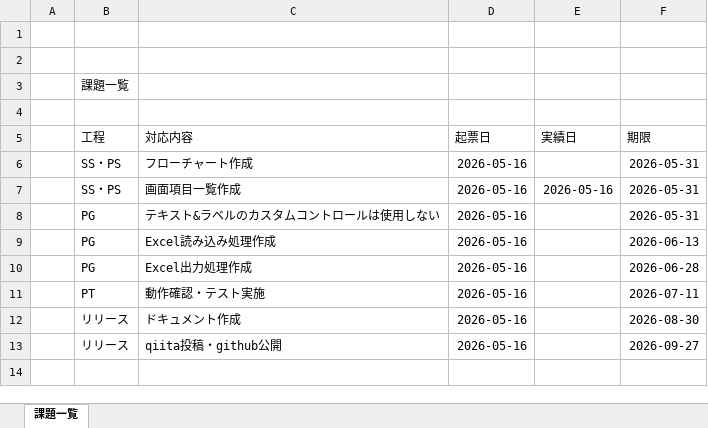
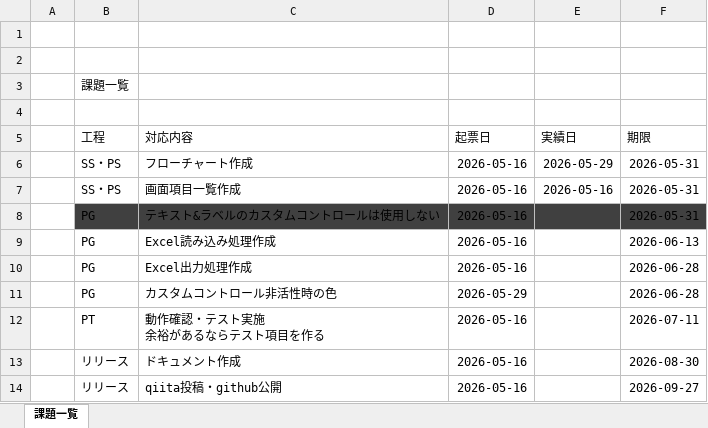
Before and after one commit to Yzumi158pri/StudyLogger, an Excel workbook: Document/課題一覧表.xlsx, sheet 課題一覧, drawn as a sheet; values as stored, in another font and other column widths than the file's, no borders; table styles not drawn; addresses are those after the commit; ↵ is a line break in a cell; the diff names each change by its address in the sheet, - before the commit and + after, or states it on an @@ line.

```diff
--- a/Document/課題一覧表.xlsx (sheet 課題一覧)
+++ b/Document/課題一覧表.xlsx (sheet 課題一覧)
-E6 (実績日): (empty)
+E6 (実績日): 2026-05-29
-B8:F8 fill: none
+B8:F8 fill: #404040
+row 11:  | PG | カスタムコントロール非活性時の色 | 2026-05-29 |  | 2026-06-28
-C12 (対応内容): 動作確認・テスト実施
+C12 (対応内容): 動作確認・テスト実施 ↵ 余裕があるならテスト項目を作る
```
Also changed, not shown: 32 other files.
